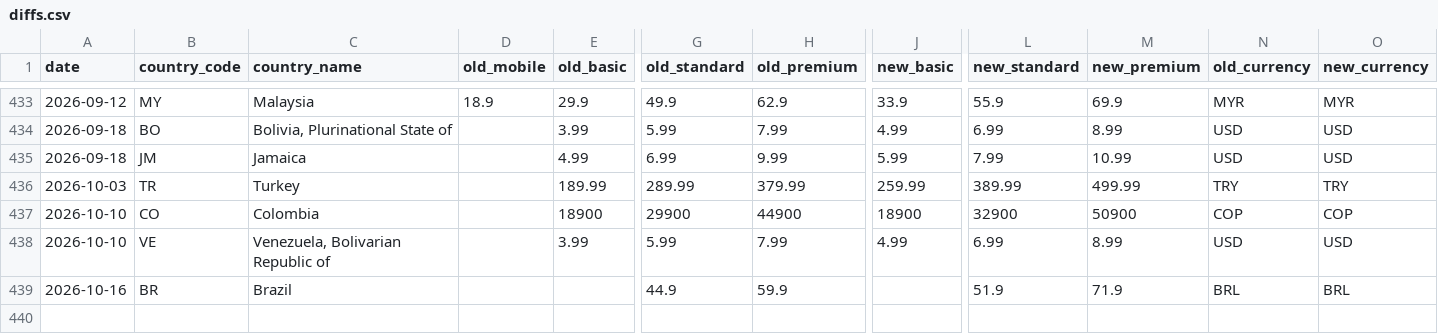
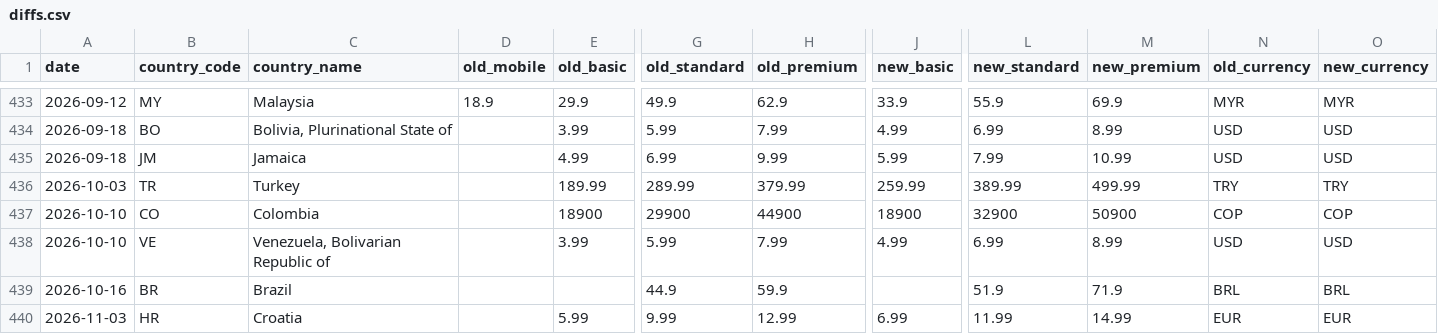
Before and after one commit to William-165EGP/nf_price_comp, a CSV file: diffs.csv, drawn as a sheet; only a part is shown, gaps mark what is left out; rows hold the shown columns only; the diff names each change by its address in the sheet, - before the commit and + after, or states it on an @@ line.

```diff
--- a/diffs.csv
+++ b/diffs.csv
+row 440: 2026-11-03 | HR | Croatia |  | 5.99 | 9.99 | 12.99 | 6.99 | 11.99 | 14.99 | EUR | EUR
```
